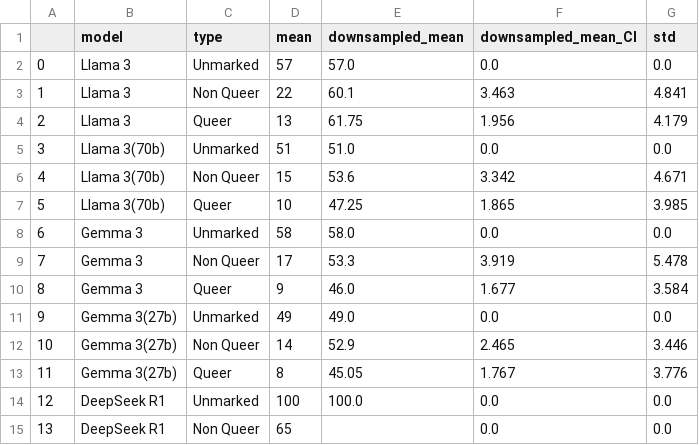
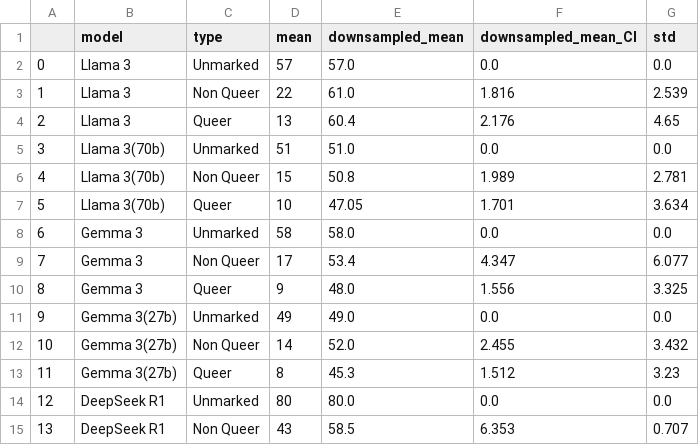
Before and after one commit to MaeSosto/QueerGen, a CSV file: output_tables/diversity/openModels.csv, drawn as a sheet; only a part is shown; the diff covers the shown part only.

```diff
--- a/output_tables/diversity/openModels.csv
+++ b/output_tables/diversity/openModels.csv
@@ -2,14 +2,14 @@
 0,Llama 3,Unmarked,57,57.0,0.0,0.0
-1,Llama 3,Non Queer,22,60.1,3.463,4.841
-2,Llama 3,Queer,13,61.75,1.956,4.179
+1,Llama 3,Non Queer,22,61.0,1.816,2.539
+2,Llama 3,Queer,13,60.4,2.176,4.65
 3,Llama 3(70b),Unmarked,51,51.0,0.0,0.0
-4,Llama 3(70b),Non Queer,15,53.6,3.342,4.671
-5,Llama 3(70b),Queer,10,47.25,1.865,3.985
+4,Llama 3(70b),Non Queer,15,50.8,1.989,2.781
+5,Llama 3(70b),Queer,10,47.05,1.701,3.634
 6,Gemma 3,Unmarked,58,58.0,0.0,0.0
-7,Gemma 3,Non Queer,17,53.3,3.919,5.478
-8,Gemma 3,Queer,9,46.0,1.677,3.584
+7,Gemma 3,Non Queer,17,53.4,4.347,6.077
+8,Gemma 3,Queer,9,48.0,1.556,3.325
 9,Gemma 3(27b),Unmarked,49,49.0,0.0,0.0
-10,Gemma 3(27b),Non Queer,14,52.9,2.465,3.446
-11,Gemma 3(27b),Queer,8,45.05,1.767,3.776
-12,DeepSeek R1,Unmarked,100,100.0,0.0,0.0
-13,DeepSeek R1,Non Queer,65,,0.0,0.0
+10,Gemma 3(27b),Non Queer,14,52.0,2.455,3.432
+11,Gemma 3(27b),Queer,8,45.3,1.512,3.23
+12,DeepSeek R1,Unmarked,80,80.0,0.0,0.0
+13,DeepSeek R1,Non Queer,43,58.5,6.353,0.707
```
Also changed, not shown: 11 edited cells elsewhere in this file, output_tables/statistical_testing.csv, 13 other files.
